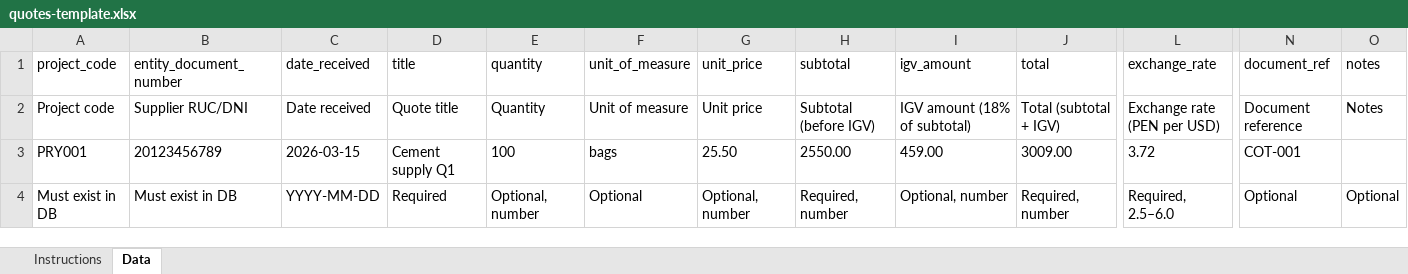
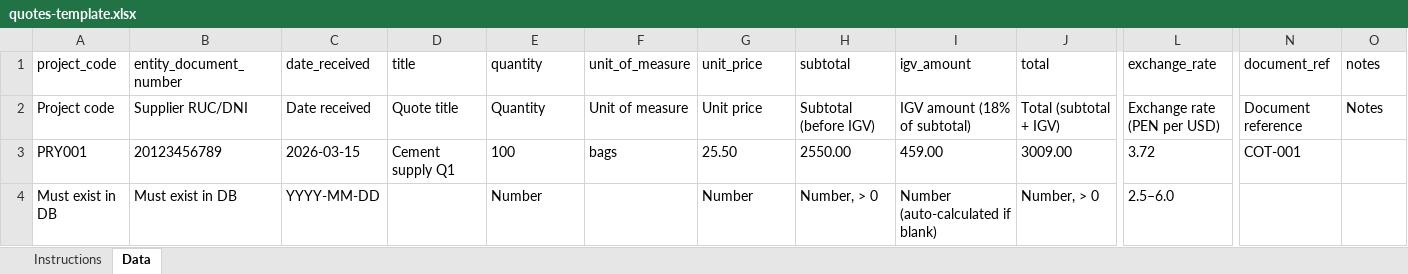
Before and after one commit to Alex-Korakuen/korakuen, an Excel workbook: website/public/templates/quotes-template.xlsx, sheet Data, drawn as a sheet; only a part is shown, gaps mark what is left out; values as stored, in another font and other column widths than the file's, no borders; the diff names each change by its address in the sheet, - before the commit and + after, or states it on an @@ line.

```diff
--- a/website/public/templates/quotes-template.xlsx (sheet Data)
+++ b/website/public/templates/quotes-template.xlsx (sheet Data)
-D4 (title): Required
+D4 (title): (empty)
-E4 (quantity): Optional, number
+E4 (quantity): Number
-F4 (unit_of_measure): Optional
+F4 (unit_of_measure): (empty)
-G4 (unit_price): Optional, number
+G4 (unit_price): Number
-H4 (subtotal): Required, number
+H4 (subtotal): Number, > 0
-I4 (igv_amount): Optional, number
+I4 (igv_amount): Number (auto-calculated if blank)
-J4 (total): Required, number
+J4 (total): Number, > 0
-L4 (exchange_rate): Required, 2.5–6.0
+L4 (exchange_rate): 2.5–6.0
-N4 (document_ref): Optional
+N4 (document_ref): (empty)
-O4 (notes): Optional
+O4 (notes): (empty)
```
Also changed, not shown: sheet Instructions, website/public/templates/invoices-template.xlsx, website/public/templates/payments-template.xlsx, 2 other files.
